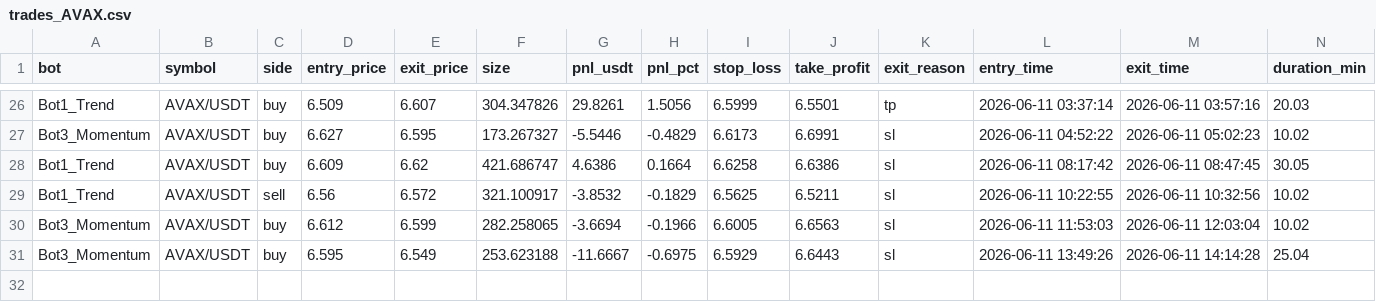
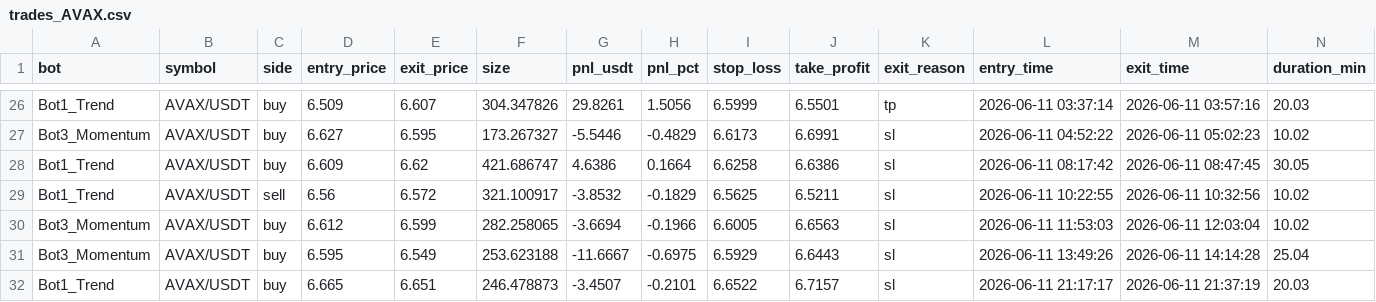
Before and after one commit to Jorjota12/trading_bots, a CSV file: trades_AVAX.csv, drawn as a sheet; only a part is shown, gaps mark what is left out; the diff names each change by its address in the sheet, - before the commit and + after, or states it on an @@ line.

Commit message:
update trades_AVAX.csv

```diff
--- a/trades_AVAX.csv
+++ b/trades_AVAX.csv
+row 32: Bot1_Trend | AVAX/USDT | buy | 6.665 | 6.651 | 246.478873 | -3.4507 | -0.2101 | 6.6522 | 6.7157 | sl | 2026-06-11 21:17:17 | 2026-06-11 21:37:19 | 20.03
```
